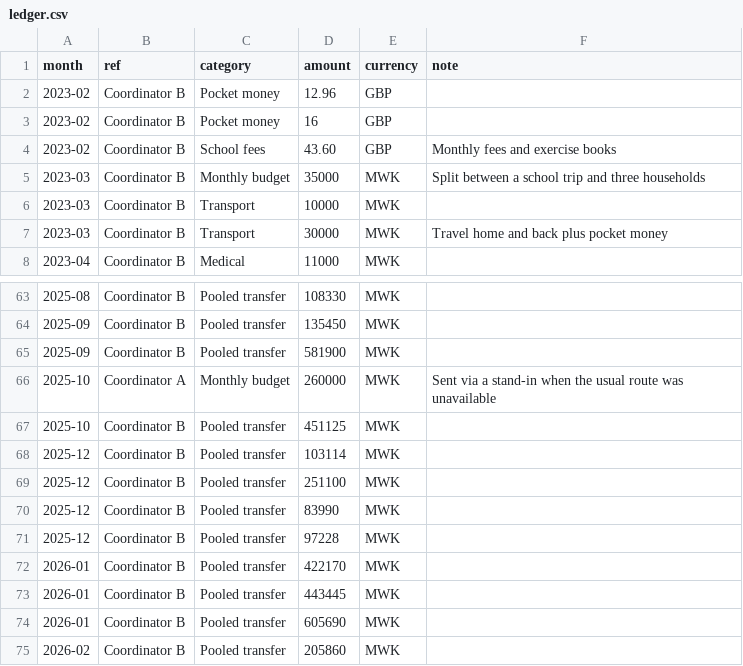
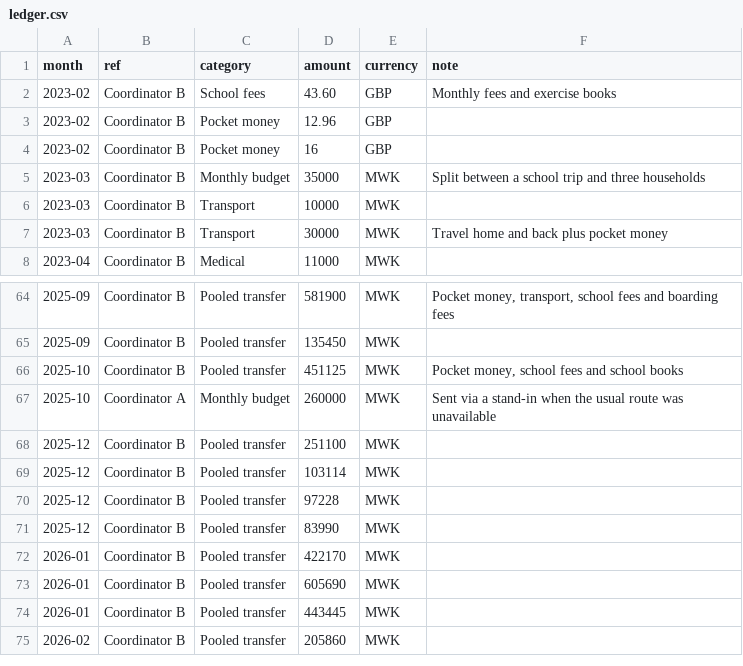
Before and after one commit to Twambilile/undefiled-religion-web, a CSV file: data/ledger.csv, drawn as a sheet; only a part is shown, gaps mark what is left out; the diff covers the shown part only.

```diff
--- a/data/ledger.csv
+++ b/data/ledger.csv
@@ -1,5 +1,5 @@
 month,ref,category,amount,currency,note
+2023-02,Coordinator B,School fees,43.60,GBP,Monthly fees and exercise books
 2023-02,Coordinator B,Pocket money,12.96,GBP,
 2023-02,Coordinator B,Pocket money,16,GBP,
-2023-02,Coordinator B,School fees,43.60,GBP,Monthly fees and exercise books
 2023-03,Coordinator B,Monthly budget,35000,MWK,Split between a school trip and three households
@@ -63,13 +64,12 @@ month,ref,category,amount,currency,note
-2025-08,Coordinator B,Pooled transfer,108330,MWK,
+2025-09,Coordinator B,Pooled transfer,581900,MWK,"Pocket money, transport, school fees and boarding fees"
 2025-09,Coordinator B,Pooled transfer,135450,MWK,
-2025-09,Coordinator B,Pooled transfer,581900,MWK,
+2025-10,Coordinator B,Pooled transfer,451125,MWK,"Pocket money, school fees and school books"
 2025-10,Coordinator A,Monthly budget,260000,MWK,Sent via a stand-in when the usual route was unavailable
-2025-10,Coordinator B,Pooled transfer,451125,MWK,
+2025-12,Coordinator B,Pooled transfer,251100,MWK,
 2025-12,Coordinator B,Pooled transfer,103114,MWK,
-2025-12,Coordinator B,Pooled transfer,251100,MWK,
+2025-12,Coordinator B,Pooled transfer,97228,MWK,
 2025-12,Coordinator B,Pooled transfer,83990,MWK,
-2025-12,Coordinator B,Pooled transfer,97228,MWK,
 2026-01,Coordinator B,Pooled transfer,422170,MWK,
+2026-01,Coordinator B,Pooled transfer,605690,MWK,
 2026-01,Coordinator B,Pooled transfer,443445,MWK,
-2026-01,Coordinator B,Pooled transfer,605690,MWK,
 2026-02,Coordinator B,Pooled transfer,205860,MWK,
```
Also changed, not shown: 6 added rows, 5 removed rows, 3 moved rows and 50 edited cells elsewhere in this file, 10 other files.
